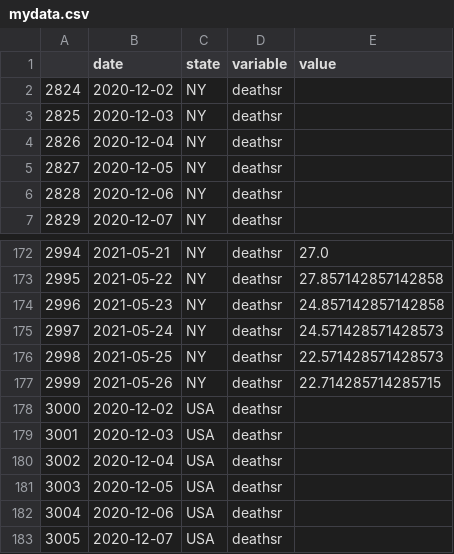
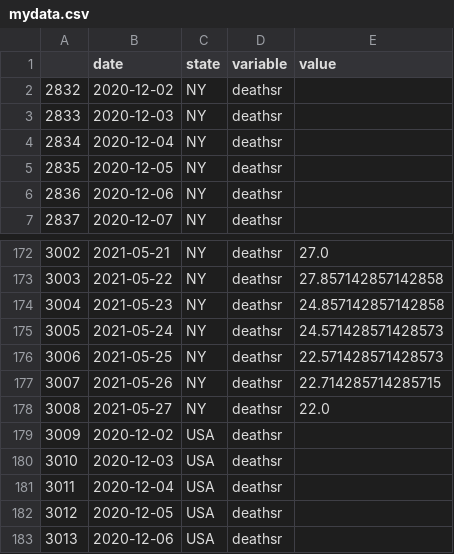
Before and after one commit to pitosalas/covid-dashboard, a CSV file: mydata.csv, drawn as a sheet; only a part is shown, gaps mark what is left out; the shorter side is filled out with more unchanged rows; the diff names each change by its address in the sheet, - before the commit and + after, or states it on an @@ line.

```diff
--- a/mydata.csv
+++ b/mydata.csv
@@ column A renumbered between rows 2 and 355 @@
+row 178: 3008 | 2021-05-27 | NY | deathsr | 22.0
```
Also changed, not shown: 7 other files.
